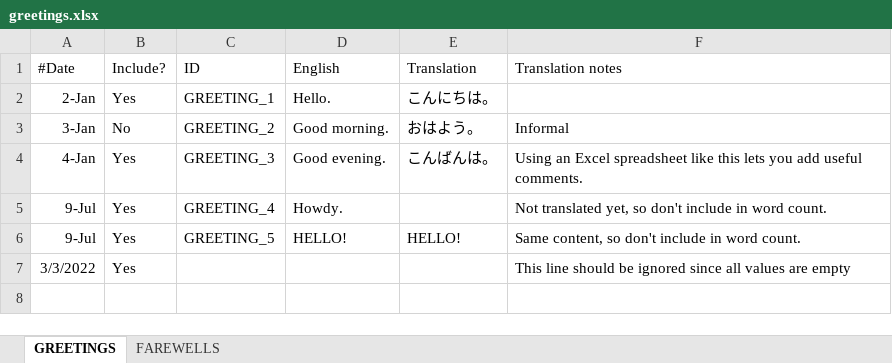
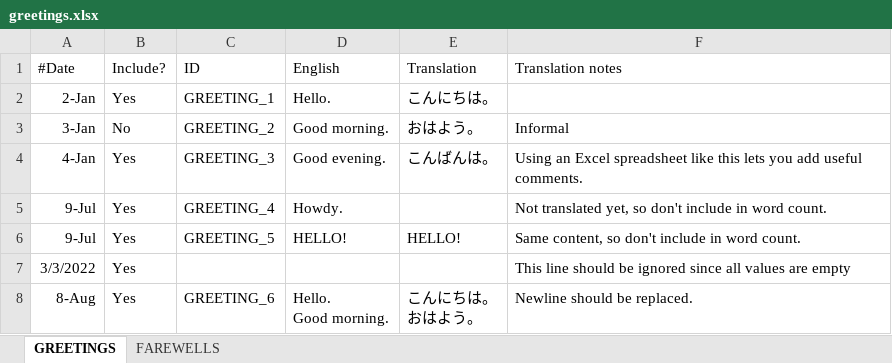
Before and after one commit to createdelic/excel2csv, an Excel workbook: examples/greetings.xlsx, sheet GREETINGS, drawn as a sheet; values as stored, in another font and other column widths than the file's, no borders; ↵ is a line break in a cell; the diff names each change by its address in the sheet, - before the commit and + after, or states it on an @@ line.

Commit message:
add replace-newline flag

```diff
--- a/examples/greetings.xlsx (sheet GREETINGS)
+++ b/examples/greetings.xlsx (sheet GREETINGS)
+row 8: 8-Aug | Yes | GREETING_6 | Hello. ↵ Good morning. | こんにちは。 ↵ おはよう。 | Newline should be replaced.
```
Also changed, not shown: 7 other files.
